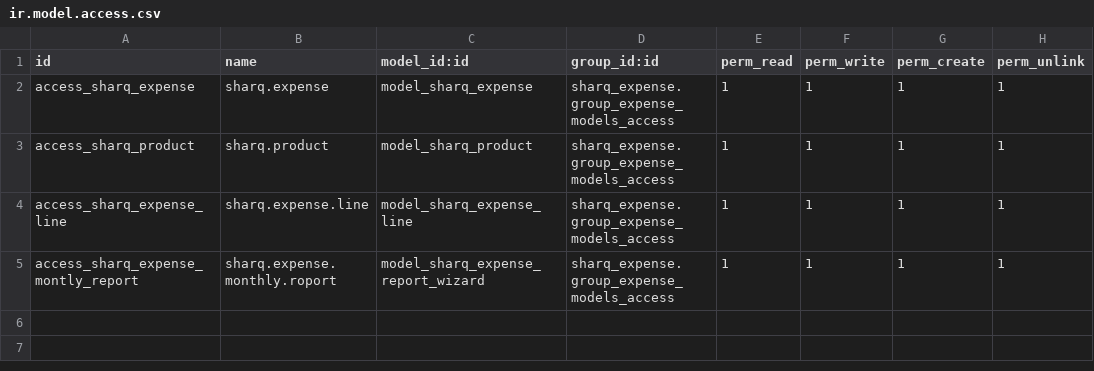
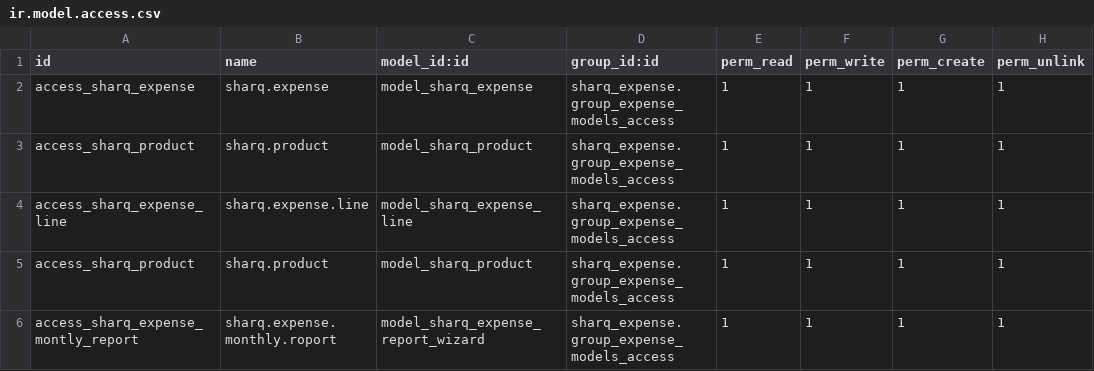
Before and after one commit to aims-khan/sharq-mines, a CSV file: sharq_expense/security/ir.model.access.csv, drawn as a sheet; the diff names each change by its address in the sheet, - before the commit and + after, or states it on an @@ line.

```diff
--- a/sharq_expense/security/ir.model.access.csv
+++ b/sharq_expense/security/ir.model.access.csv
+row 5: access_sharq_product | sharq.product | model_sharq_product | sharq_expense.group_expense_models_access | 1 | 1 | 1 | 1
```
Also changed, not shown: 16 other files.
